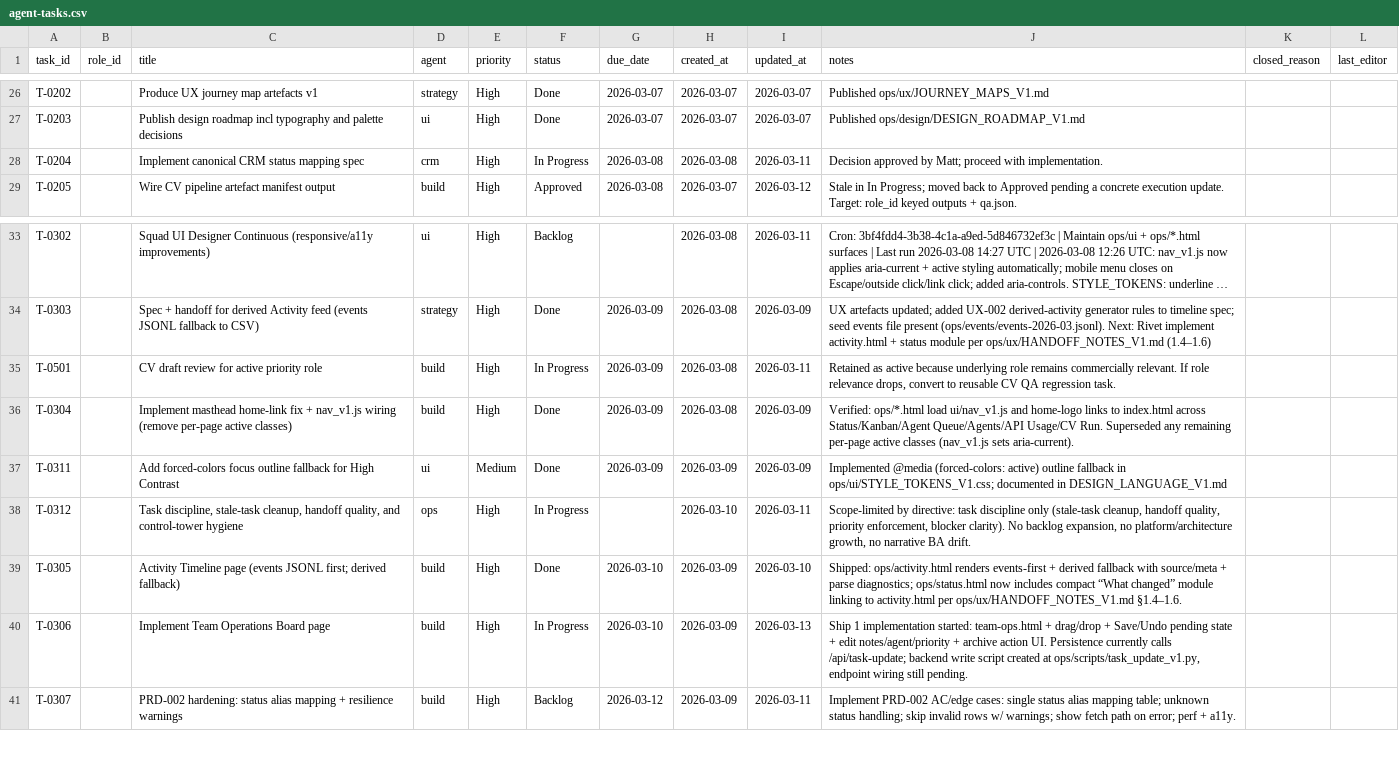
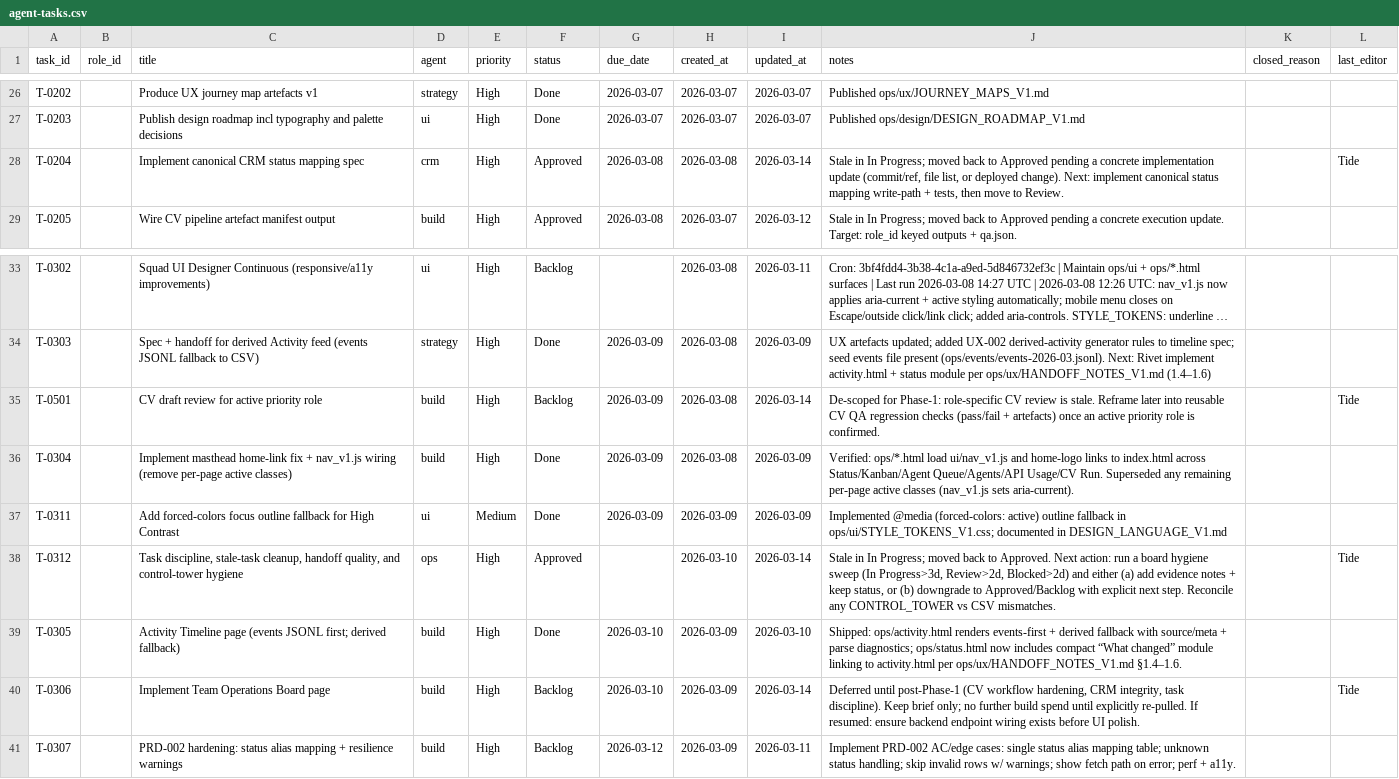
Before and after one commit to mattkdecide/crabbie-ops-dashboard, a CSV file: agent-tasks.csv, drawn as a sheet; only a part is shown, gaps mark what is left out; long unchanged cells end in …; the diff names each change by its address in the sheet, - before the commit and + after, or states it on an @@ line.

```diff
--- a/agent-tasks.csv
+++ b/agent-tasks.csv
-F28 (status): In Progress
+F28 (status): Approved
-I28 (updated_at): 2026-03-11
+I28 (updated_at): 2026-03-14
-J28 (notes): Decision approved by Matt; proceed with implementation.
+J28 (notes): Stale in In Progress; moved back to Approved pending a concrete implementation update (commit/ref, file list, or deployed change). Next: implement canonical status mapping write-path + tests, then move to Review.
-L28 (last_editor): (empty)
+L28 (last_editor): Tide
-F35 (status): In Progress
+F35 (status): Backlog
-I35 (updated_at): 2026-03-11
+I35 (updated_at): 2026-03-14
-J35 (notes): Retained as active because underlying role remains commercially relevant. If role relevance drops, convert to reusable CV QA regression task.
+J35 (notes): De-scoped for Phase-1: role-specific CV review is stale. Reframe later into reusable CV QA regression checks (pass/fail + artefacts) once an active priority role is confirmed.
-L35 (last_editor): (empty)
+L35 (last_editor): Tide
-F38 (status): In Progress
+F38 (status): Approved
-I38 (updated_at): 2026-03-11
+I38 (updated_at): 2026-03-14
-J38 (notes): Scope-limited by directive: task discipline only (stale-task cleanup, handoff quality, priority enforcement, blocker clarity). No backlog expansion, no platform/architecture growth, no narrative BA drift.
+J38 (notes): Stale in In Progress; moved back to Approved. Next action: run a board hygiene sweep (In Progress>3d, Review>2d, Blocked>2d) and either (a) add evidence notes + keep status, or (b) downgrade to Approved/Backlog with explicit next step. Reconcile any CONTROL_TOWER vs CSV mismatches.
-L38 (last_editor): (empty)
+L38 (last_editor): Tide
-F40 (status): In Progress
+F40 (status): Backlog
-I40 (updated_at): 2026-03-13
+I40 (updated_at): 2026-03-14
-J40 (notes): Ship 1 implementation started: team-ops.html + drag/drop + Save/Undo pending state + edit notes/agent/priority + archive action UI. Persistence currently calls /api/task-update; backend write script created at ops/scripts/task_update_v1.py, endpoint wiring still pending.
+J40 (notes): Deferred until post-Phase-1 (CV workflow hardening, CRM integrity, task discipline). Keep brief only; no further build spend until explicitly re-pulled. If resumed: ensure backend endpoint wiring exists before UI polish.
-L40 (last_editor): (empty)
+L40 (last_editor): Tide
```
Also changed, not shown: 1 other file.
